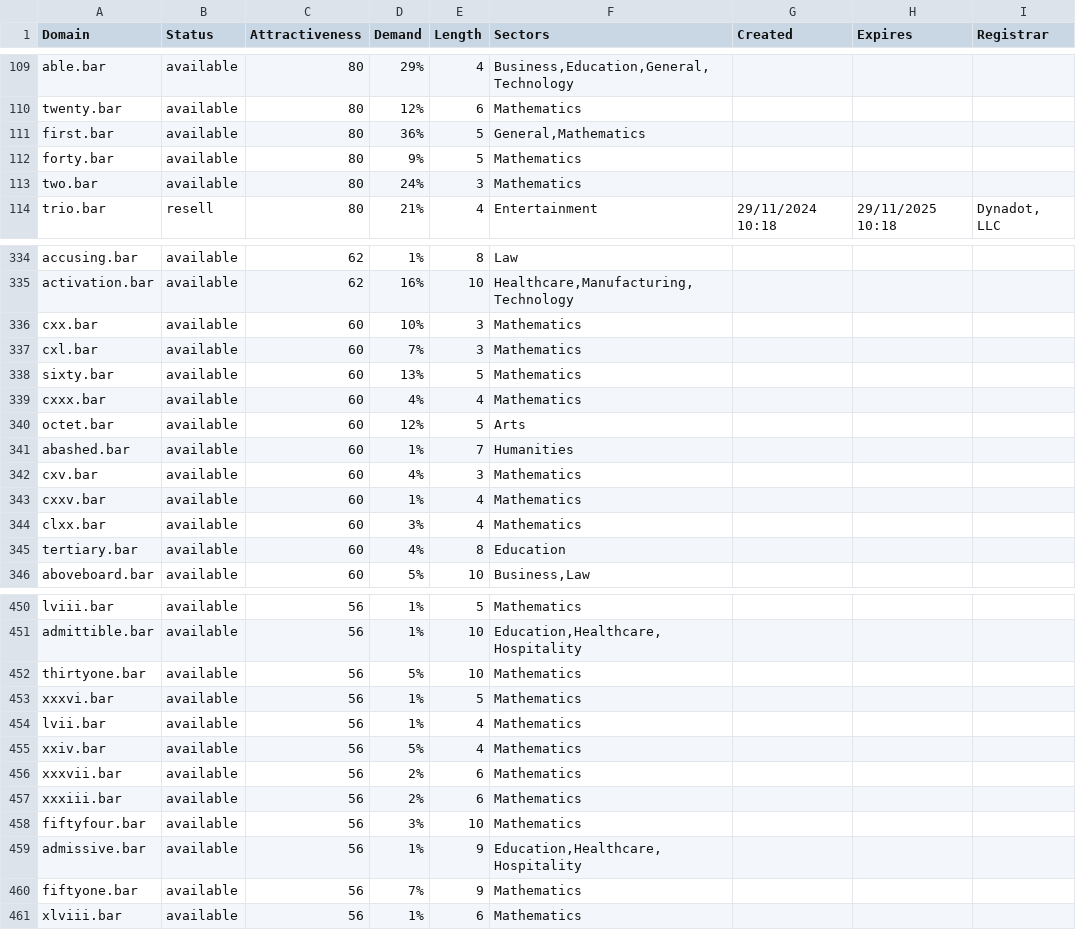
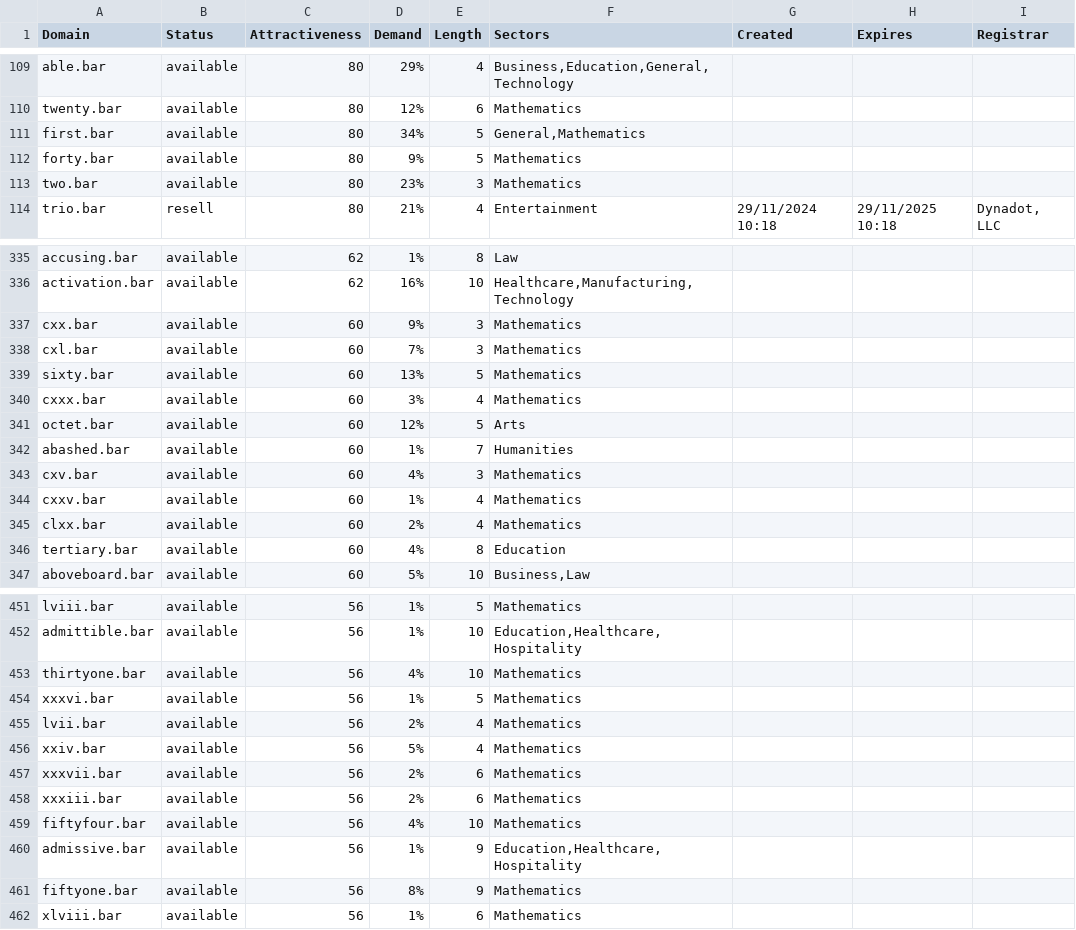
Before and after one commit to UniqueDomains/bar-oneword-domains, a CSV file: bar.csv, drawn as a sheet; only a part is shown, gaps mark what is left out; the diff covers the shown part only.

```diff
--- a/bar.csv
+++ b/bar.csv
@@ -110,5 +110,5 @@ able.bar,available,80,29%,4,"Business,Education,General,Technology",,,
 twenty.bar,available,80,12%,6,Mathematics,,,
-first.bar,available,80,36%,5,"General,Mathematics",,,
+first.bar,available,80,34%,5,"General,Mathematics",,,
 forty.bar,available,80,9%,5,Mathematics,,,
-two.bar,available,80,24%,3,Mathematics,,,
+two.bar,available,80,23%,3,Mathematics,,,
 trio.bar,resell,80,21%,4,Entertainment,29/11/2024 10:18,29/11/2025 10:18,"Dynadot, LLC"
@@ -335,6 +336,6 @@ accusing.bar,available,62,1%,8,Law,,,
 activation.bar,available,62,16%,10,"Healthcare,Manufacturing,Technology",,,
-cxx.bar,available,60,10%,3,Mathematics,,,
+cxx.bar,available,60,9%,3,Mathematics,,,
 cxl.bar,available,60,7%,3,Mathematics,,,
 sixty.bar,available,60,13%,5,Mathematics,,,
-cxxx.bar,available,60,4%,4,Mathematics,,,
+cxxx.bar,available,60,3%,4,Mathematics,,,
 octet.bar,available,60,12%,5,Arts,,,
@@ -343,3 +344,3 @@ cxv.bar,available,60,4%,3,Mathematics,,,
 cxxv.bar,available,60,1%,4,Mathematics,,,
-clxx.bar,available,60,3%,4,Mathematics,,,
+clxx.bar,available,60,2%,4,Mathematics,,,
 tertiary.bar,available,60,4%,8,Education,,,
@@ -451,5 +452,5 @@ lviii.bar,available,56,1%,5,Mathematics,,,
 admittible.bar,available,56,1%,10,"Education,Healthcare,Hospitality",,,
-thirtyone.bar,available,56,5%,10,Mathematics,,,
+thirtyone.bar,available,56,4%,10,Mathematics,,,
 xxxvi.bar,available,56,1%,5,Mathematics,,,
-lvii.bar,available,56,1%,4,Mathematics,,,
+lvii.bar,available,56,2%,4,Mathematics,,,
 xxiv.bar,available,56,5%,4,Mathematics,,,
@@ -457,5 +458,5 @@ xxxvii.bar,available,56,2%,6,Mathematics,,,
 xxxiii.bar,available,56,2%,6,Mathematics,,,
-fiftyfour.bar,available,56,3%,10,Mathematics,,,
+fiftyfour.bar,available,56,4%,10,Mathematics,,,
 admissive.bar,available,56,1%,9,"Education,Healthcare,Hospitality",,,
-fiftyone.bar,available,56,7%,9,Mathematics,,,
+fiftyone.bar,available,56,8%,9,Mathematics,,,
 xlviii.bar,available,56,1%,6,Mathematics,,,
```
Also changed, not shown: 1 added row and 48 edited cells elsewhere in this file, 2 other files.
